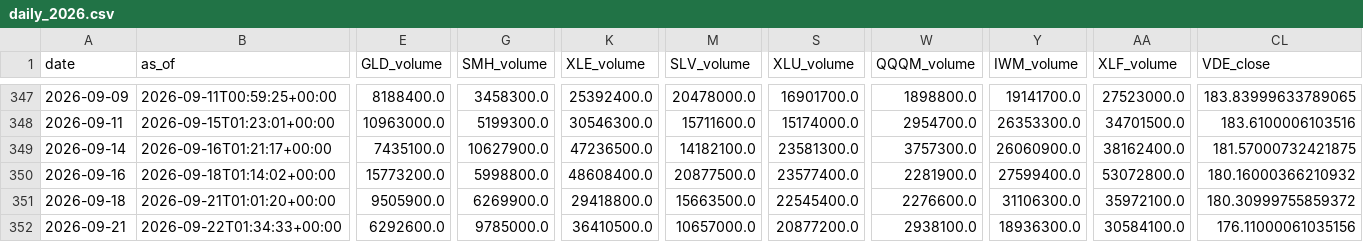
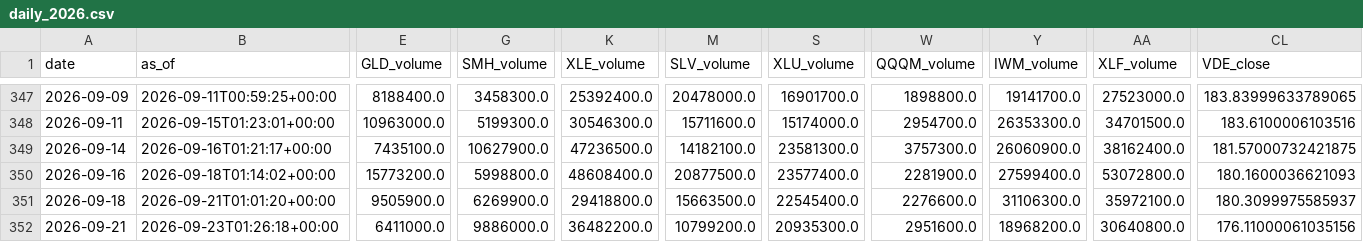
Before and after one commit to daifulee/invictus-data, a CSV file: data/daily_2026.csv, drawn as a sheet; only a part is shown, gaps mark what is left out; the diff covers the shown part only; the diff names each change by its address in the sheet, - before the commit and + after, or states it on an @@ line.

Commit message:
daily: 2026-09-23 data update [skip ci]

```diff
--- a/data/daily_2026.csv
+++ b/data/daily_2026.csv
-CL350 (VDE_close): 180.16000366210932
+CL350 (VDE_close): 180.1600036621093
-CL351 (VDE_close): 180.30999755859372
+CL351 (VDE_close): 180.3099975585937
-B352 (as_of): 2026-09-22T01:34:33+00:00
+B352 (as_of): 2026-09-23T01:26:18+00:00
-E352 (GLD_volume): 6292600.0
+E352 (GLD_volume): 6411000.0
-G352 (SMH_volume): 9785000.0
+G352 (SMH_volume): 9886000.0
-K352 (XLE_volume): 36410500.0
+K352 (XLE_volume): 36482200.0
-M352 (SLV_volume): 10657000.0
+M352 (SLV_volume): 10799200.0
-S352 (XLU_volume): 20877200.0
+S352 (XLU_volume): 20935300.0
-W352 (QQQM_volume): 2938100.0
+W352 (QQQM_volume): 2951600.0
-Y352 (IWM_volume): 18936300.0
+Y352 (IWM_volume): 18968200.0
-AA352 (XLF_volume): 30584100.0
+AA352 (XLF_volume): 30640800.0
```
Also changed, not shown: 43 edited cells elsewhere in this file, 2 other files.
